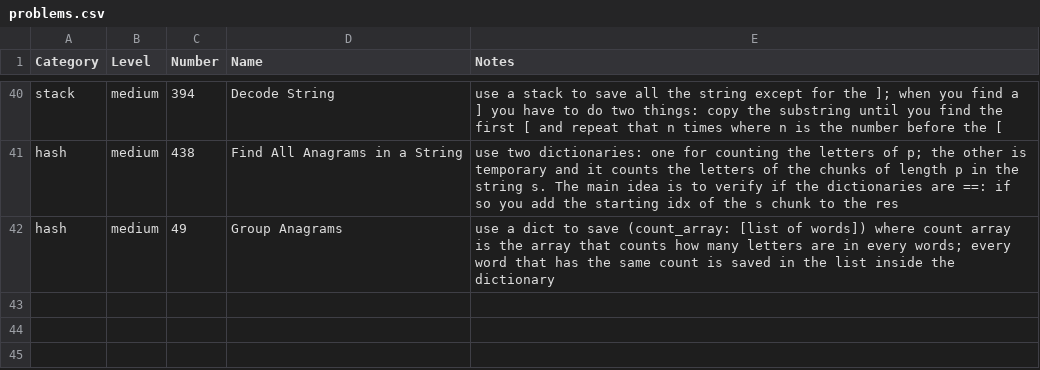
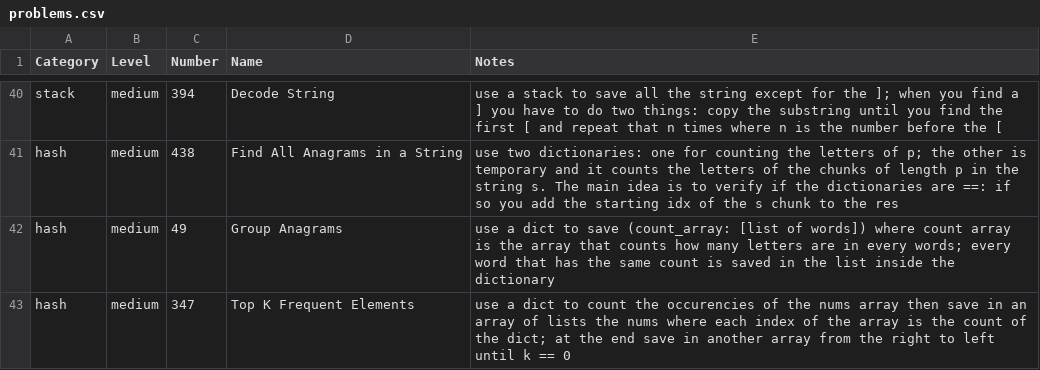
Before and after one commit to mcbaguetti/leetpy, a CSV file: problems.csv, drawn as a sheet; only a part is shown, gaps mark what is left out; the diff names each change by its address in the sheet, - before the commit and + after, or states it on an @@ line.

Commit message:
another hash ex

```diff
--- a/problems.csv
+++ b/problems.csv
+row 43: hash | medium | 347 | Top K Frequent Elements | use a dict to count the occurencies of the nums array then save in an array of lists the nums where each index of the array is the count of the dict; at the end save in another array from the right to left until k == 0
```
Also changed, not shown: 1 other file.
